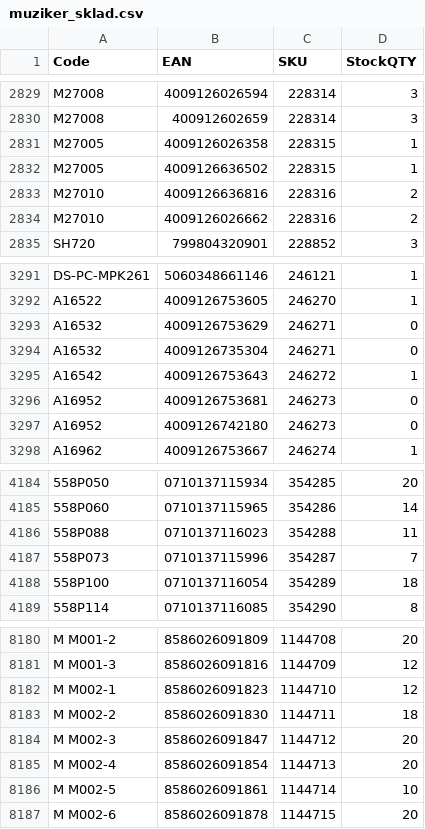
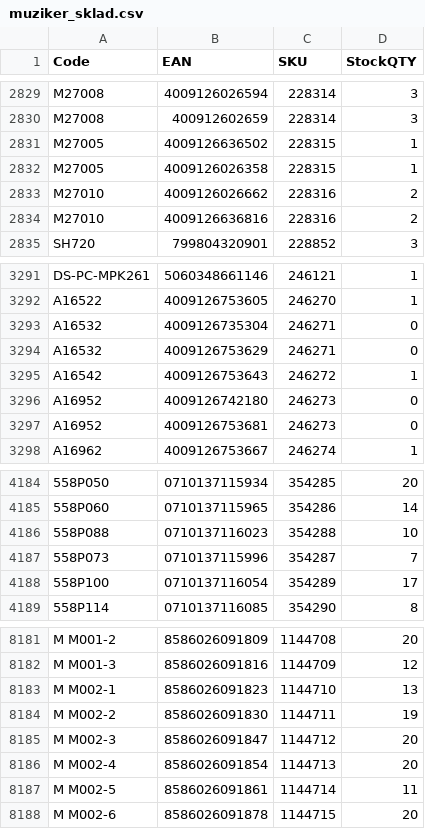
Before and after one commit to AlL4music/Imusic, a CSV file: stock/muziker_sklad.csv, drawn as a sheet; only a part is shown, gaps mark what is left out; addresses are those after the commit; the diff covers the shown part only; the diff names each change by its address in the sheet, - before the commit and + after, or states it on an @@ line.

```diff
--- a/stock/muziker_sklad.csv
+++ b/stock/muziker_sklad.csv
@@ row 2831 moved to row 2832: M27005 @@
@@ row 2833 moved to row 2834: M27010 @@
@@ row 3293 moved to row 3294: A16532 @@
@@ row 3296 moved to row 3297: A16952 @@
-D4186 (StockQTY): 11
+D4186 (StockQTY): 10
-D4188 (StockQTY): 18
+D4188 (StockQTY): 17
-D8183 (StockQTY): 12
+D8183 (StockQTY): 13
-D8184 (StockQTY): 18
+D8184 (StockQTY): 19
-D8187 (StockQTY): 10
+D8187 (StockQTY): 11
```
Also changed, not shown: 1 added row, 3 removed rows, 16 moved rows and 96 edited cells elsewhere in this file, stock/3dmx_sklad.csv, stock/alexim_sklad.csv, 5 other files.
